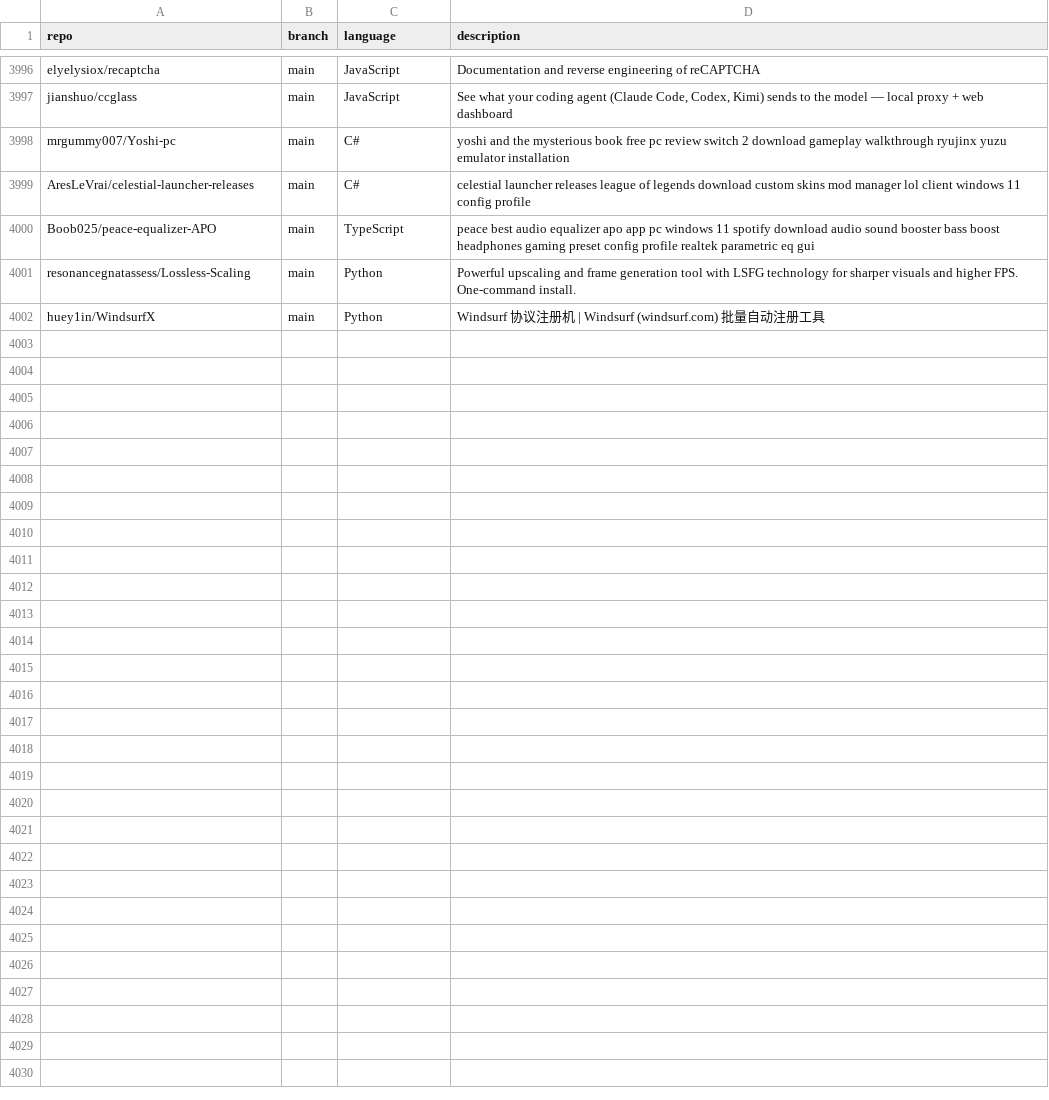
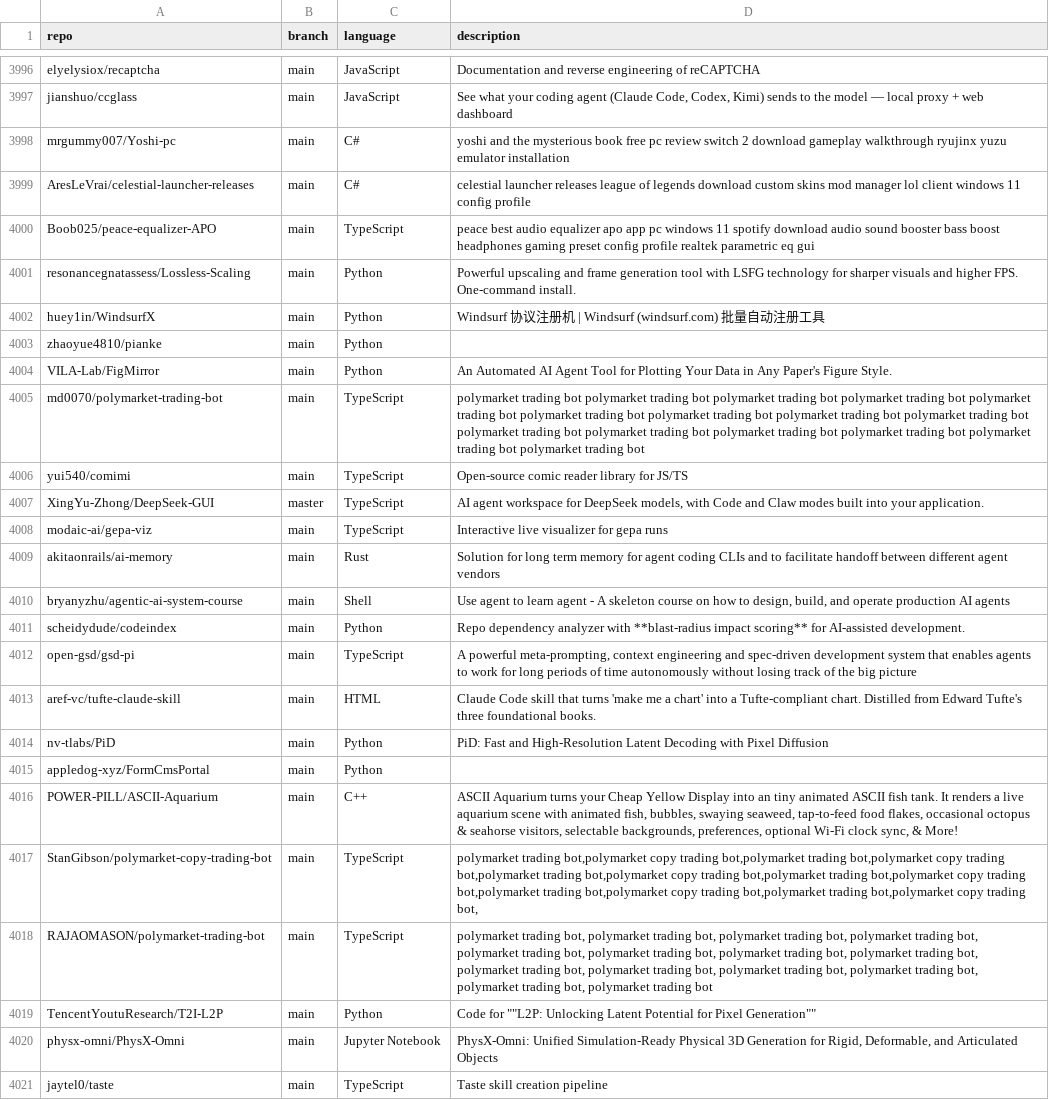
Before and after one commit to mgks/GitHubTree, a CSV file: _data/repositories.csv, drawn as a sheet; only a part is shown, gaps mark what is left out; the diff covers the shown part only.

Commit message:
chore: added 31 new repos

```diff
--- a/_data/repositories.csv
+++ b/_data/repositories.csv
@@ -4002 +4002,20 @@ resonancegnatassess/Lossless-Scaling,main,Python,"Powerful upscaling and frame g
 huey1in/WindsurfX,main,Python,"Windsurf 协议注册机 | Windsurf (windsurf.com) 批量自动注册工具"
+zhaoyue4810/pianke,main,Python,""
+VILA-Lab/FigMirror,main,Python,"An Automated AI Agent Tool for Plotting Your Data in Any Paper's Figure Style."
+md0070/polymarket-trading-bot,main,TypeScript,"polymarket trading bot polymarket trading bot polymarket trading bot polymarket trading bot polymarket trading bot polymarket trading bot polymarket trading bot polymarket trading bot polymarket trading bot polymarket trading bot polymarket trading bot polymarket trading bot polymarket trading bot polymarket trading bot polymarket trading bot"
+yui540/comimi,main,TypeScript,"Open-source comic reader library for JS/TS"
+XingYu-Zhong/DeepSeek-GUI,master,TypeScript,"AI agent workspace for DeepSeek models, with Code and Claw modes built into your application."
+modaic-ai/gepa-viz,main,TypeScript,"Interactive live visualizer for gepa runs"
+akitaonrails/ai-memory,main,Rust,"Solution for long term memory for agent coding CLIs and to facilitate handoff between different agent vendors"
+bryanyzhu/agentic-ai-system-course,main,Shell,"Use agent to learn agent - A skeleton course on how to design, build, and operate production AI agents "
+scheidydude/codeindex,main,Python,"Repo dependency analyzer with **blast-radius impact scoring** for AI-assisted development."
+open-gsd/gsd-pi,main,TypeScript,"A powerful meta-prompting, context engineering and spec-driven development system that enables agents to work for long periods of time autonomously without losing track of the big picture"
+aref-vc/tufte-claude-skill,main,HTML,"Claude Code skill that turns 'make me a chart' into a Tufte-compliant chart. Distilled from Edward Tufte's three foundational books."
+nv-tlabs/PiD,main,Python,"PiD: Fast and High-Resolution Latent Decoding with Pixel Diffusion"
+appledog-xyz/FormCmsPortal,main,Python,""
+POWER-PILL/ASCII-Aquarium,main,C++,"ASCII Aquarium turns your Cheap Yellow Display into an tiny animated ASCII fish tank. It renders a live aquarium scene with animated fish, bubbles, swaying seaweed, tap-to-feed food flakes, occasional octopus & seahorse visitors, selectable backgrounds, preferences, optional Wi-Fi clock sync, & More!"
+StanGibson/polymarket-copy-trading-bot,main,TypeScript,"polymarket trading bot,polymarket copy trading bot,polymarket trading bot,polymarket copy trading bot,polymarket trading bot,polymarket copy trading bot,polymarket trading bot,polymarket copy trading bot,polymarket trading bot,polymarket copy trading bot,polymarket trading bot,polymarket copy trading bot,"
+RAJAOMASON/polymarket-trading-bot,main,TypeScript,"polymarket trading bot, polymarket trading bot, polymarket trading bot, polymarket trading bot, polymarket trading bot, polymarket trading bot, polymarket trading bot, polymarket trading bot, polymarket trading bot, polymarket trading bot, polymarket trading bot, polymarket trading bot, polymarket trading bot, polymarket trading bot"
+TencentYoutuResearch/T2I-L2P,main,Python,"Code for """"L2P: Unlocking Latent Potential for Pixel Generation"""""
+physx-omni/PhysX-Omni,main,Jupyter Notebook,"PhysX-Omni: Unified Simulation-Ready Physical 3D Generation for Rigid, Deformable, and Articulated Objects"
+jaytel0/taste,main,TypeScript,"Taste skill creation pipeline"
```
Also changed, not shown: 12 added rows elsewhere in this file.
